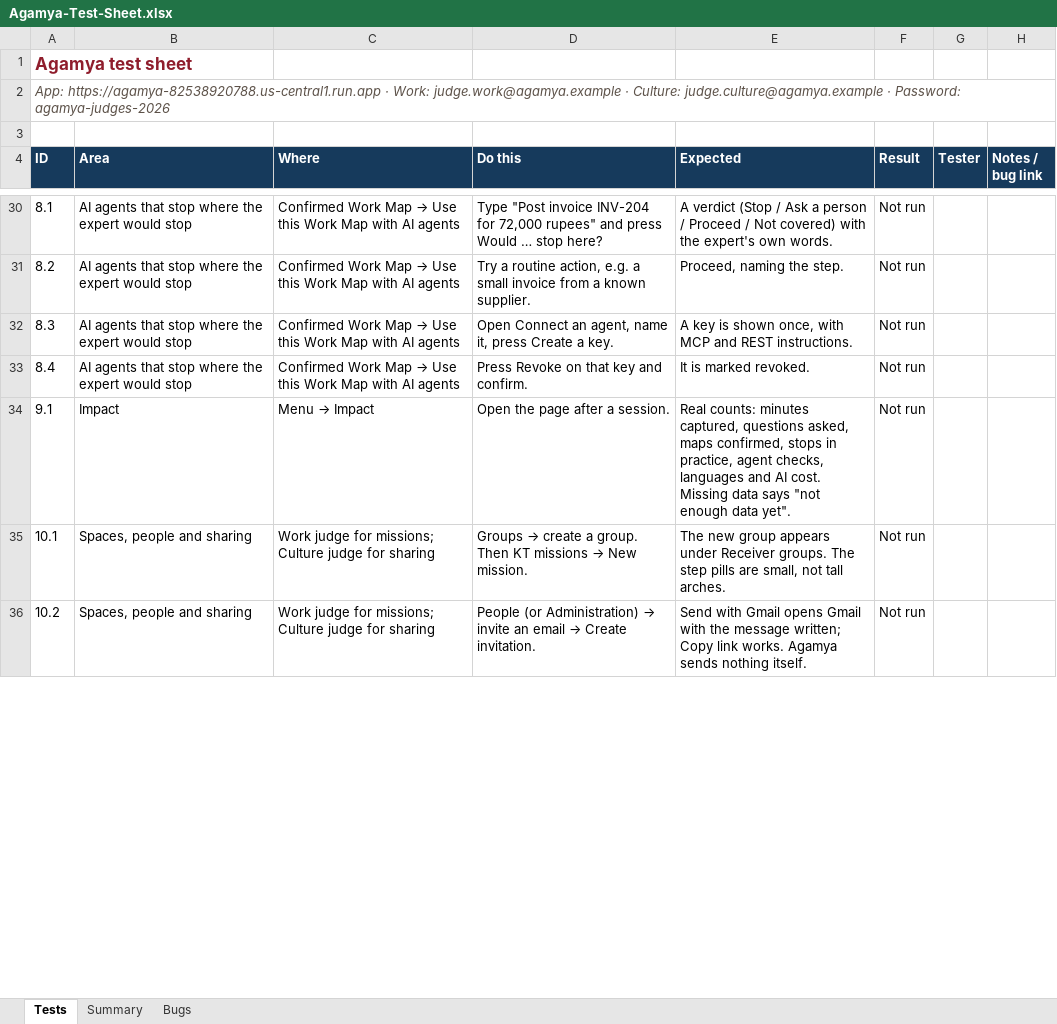
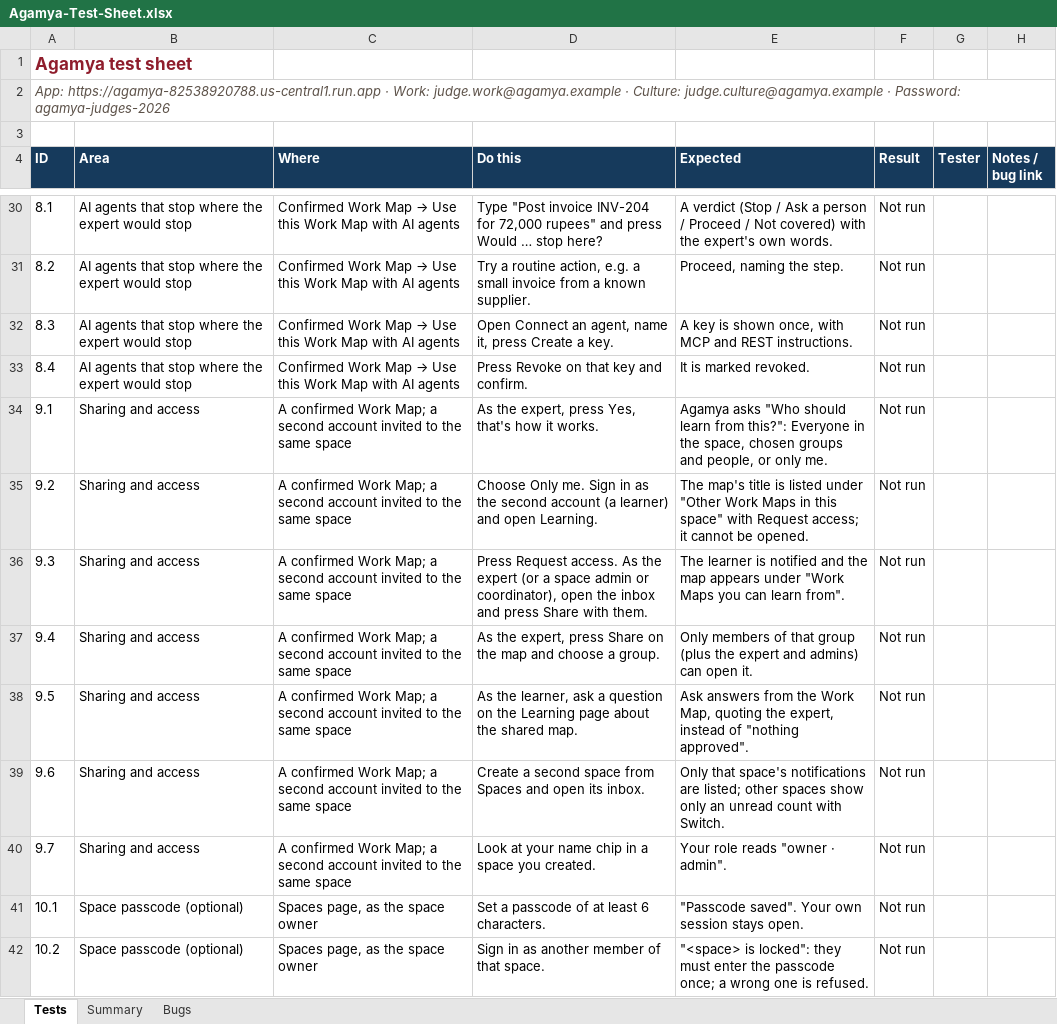
Before and after one commit to S-D-P/Agamya-AI-Builder-Cup-26, an Excel workbook: docs/Agamya-Test-Sheet.xlsx, sheet Tests, drawn as a sheet; only a part is shown, gaps mark what is left out; values as stored, in another font and other column widths than the file's, no borders; conditional formats not drawn; addresses are those after the commit; the diff covers the shown part only; the diff names each change by its address in the sheet, - before the commit and + after, or states it on an @@ line.

```diff
--- a/docs/Agamya-Test-Sheet.xlsx (sheet Tests)
+++ b/docs/Agamya-Test-Sheet.xlsx (sheet Tests)
-B34 (Area): Impact
+B34 (Area): Sharing and access
@@ C34 (Where): Menu → Impact → A confirmed Work Map; a second account invited to the same space @@
-D34 (Do this): Open the page after a session.
+D34 (Do this): As the expert, press Yes, that's how it works.
-E34 (Expected): Real counts: minutes captured, questions asked, maps confirmed, stops in practice, agent checks, languages and AI cost. Missing data says "not enough data yet".
+E34 (Expected): Agamya asks "Who should learn from this?": Everyone in the space, chosen groups and people, or only me.
+row 35: 9.2 | Sharing and access | A confirmed Work Map; a second account invited to the same space | Choose Only me. Sign in as the second account (a learner) and open Learning. | The map's title is listed under "Other Work Maps in this space" with Request access; it cannot be opened. | Not run
+row 36: 9.3 | Sharing and access | A confirmed Work Map; a second account invited to the same space | Press Request access. As the expert (or a space admin or coordinator), open the inbox and press Share with them. | The learner is notified and the map appears under "Work Maps you can learn from". | Not run
+row 37: 9.4 | Sharing and access | A confirmed Work Map; a second account invited to the same space | As the expert, press Share on the map and choose a group. | Only members of that group (plus the expert and admins) can open it. | Not run
+row 38: 9.5 | Sharing and access | A confirmed Work Map; a second account invited to the same space | As the learner, ask a question on the Learning page about the shared map. | Ask answers from the Work Map, quoting the expert, instead of "nothing approved". | Not run
+row 39: 9.6 | Sharing and access | A confirmed Work Map; a second account invited to the same space | Create a second space from Spaces and open its inbox. | Only that space's notifications are listed; other spaces show only an unread count with Switch. | Not run
+row 40: 9.7 | Sharing and access | A confirmed Work Map; a second account invited to the same space | Look at your name chip in a space you created. | Your role reads "owner · admin". | Not run
-B41:B42 (Area): Spaces, people and sharing
+B41:B42 (Area): Space passcode (optional)
-C41:C42 (Where): Work judge for missions; Culture judge for sharing
+C41:C42 (Where): Spaces page, as the space owner
@@ D41 (Do this): Groups → create a group. Then KT missions → New mission. → Set a passcode of at least 6 characters. @@
-E41 (Expected): The new group appears under Receiver groups. The step pills are small, not tall arches.
+E41 (Expected): "Passcode saved". Your own session stays open.
@@ D42 (Do this): People (or Administration) → invite an email → Create invitation. → Sign in as another member of that space. @@
-E42 (Expected): Send with Gmail opens Gmail with the message written; Copy link works. Agamya sends nothing itself.
+E42 (Expected): "<space> is locked": they must enter the passcode once; a wrong one is refused.
```
Also changed, not shown: 5 added rows and 10 edited cells elsewhere in this sheet, sheet Summary, 9 other files.
